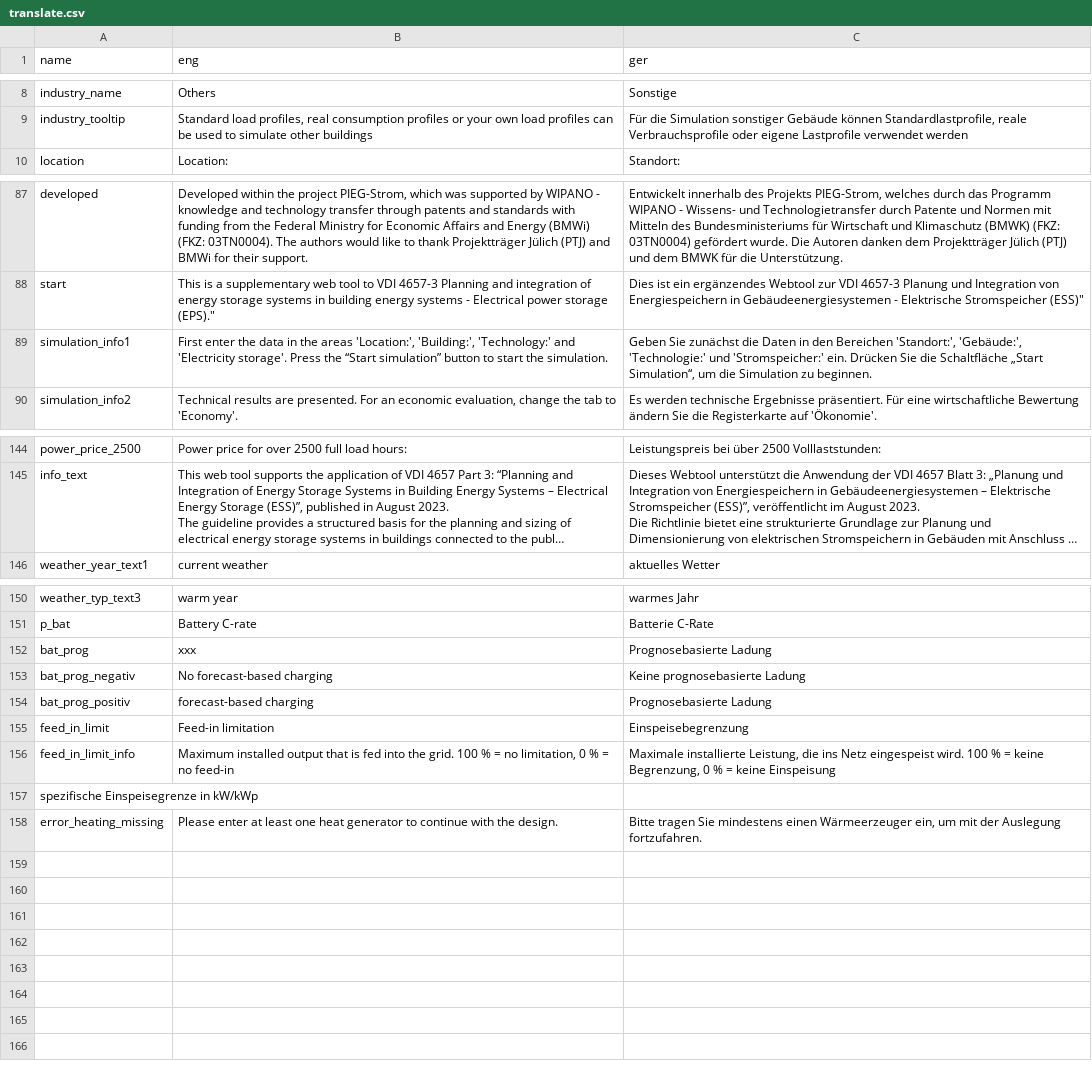
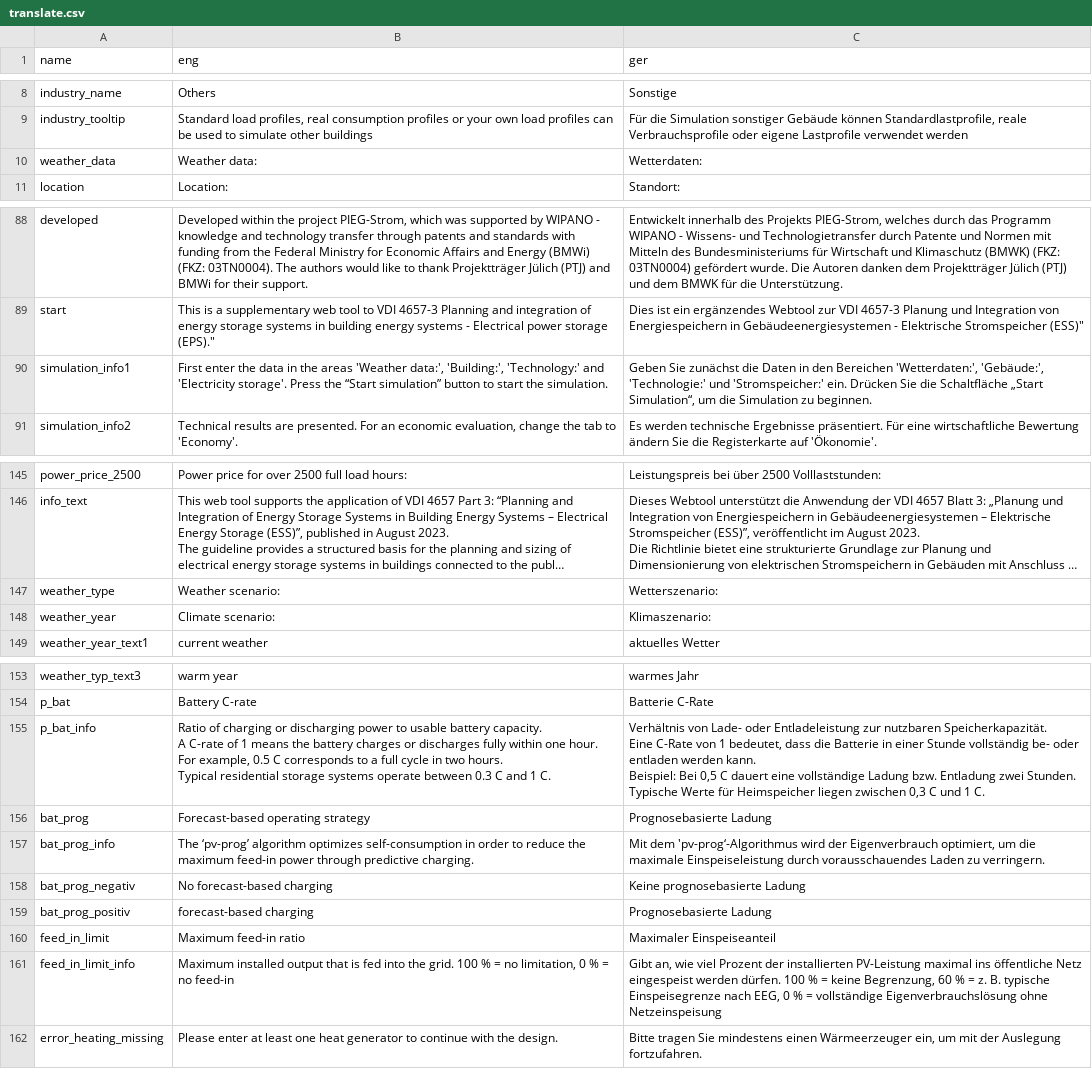
Before and after one commit to ttjaden/vdi4657.app, a CSV file: src/data/translate.csv, drawn as a sheet; only a part is shown, gaps mark what is left out; long unchanged cells end in …; removed rows and columns are numbered as before the commit, all else as after; ↵ is a line break in a cell; the diff names each change by its address in the sheet, - before the commit and + after, or states it on an @@ line.

Commit message:
Added accordion for weather_data, more info data and information of curtailment loss

```diff
--- a/src/data/translate.csv
+++ b/src/data/translate.csv
+row 10: weather_data | Weather data: | Wetterdaten:
-B90 (eng): …the areas 'Location:', 'Building:', 'Technology:'…
+B90 (eng): …the areas 'Weather data:', 'Building:', 'Technology:'…
-C90 (ger): …den Bereichen 'Standort:', 'Gebäude:', 'Technologie:'…
+C90 (ger): …den Bereichen 'Wetterdaten:', 'Gebäude:', 'Technologie:'…
+row 147: weather_type | Weather scenario: | Wetterszenario:
+row 148: weather_year | Climate scenario: | Klimaszenario:
-row 152: bat_prog | xxx | Prognosebasierte Ladung
+row 155: p_bat_info | Ratio of charging or discharging power to usable battery capacity. ↵ A C-rate of 1 means the battery charges or discharges fully within one hour. ↵ For example, 0.5 C corresponds to a full cycle in two hours. ↵ Typical residential storage systems operate between 0.3 C and 1 C. | Verhältnis von Lade- oder Entladeleistung zur nutzbaren Speicherkapazität. ↵ Eine C-Rate von 1 bedeutet, dass die Batterie in einer Stunde vollständig be- oder entladen werden kann. ↵ Beispiel: Bei 0,5 C dauert eine vollständige Ladung bzw. Entladung zwei Stunden. ↵ Typische Werte für Heimspeicher liegen zwischen 0,3 C und 1 C.
+row 156: bat_prog | Forecast-based operating strategy | Prognosebasierte Ladung
+row 157: bat_prog_info | The ‘pv-prog’ algorithm optimizes self-consumption in order to reduce the maximum feed-in power through predictive charging. | Mit dem 'pv-prog‘-Algorithmus wird der Eigenverbrauch optimiert, um die maximale Einspeiseleistung durch vorausschauendes Laden zu verringern.
-row 155: feed_in_limit | Feed-in limitation | Einspeisebegrenzung
+row 160: feed_in_limit | Maximum feed-in ratio | Maximaler Einspeiseanteil
-C161 (ger): Maximale installierte Leistung, die ins Netz eingespeist wird. 100 % = keine Begrenzung, 0 % = keine Einspeisung
+C161 (ger): Gibt an, wie viel Prozent der installierten PV-Leistung maximal ins öffentliche Netz eingespeist werden dürfen. 100 % = keine Begrenzung, 60 % = z. B. typische Einspeisegrenze nach EEG, 0 % = vollständige Eigenverbrauchslösung ohne Netzeinspeisung
-row 157: spezifische Einspeisegrenze in kW/kWp
```
Also changed, not shown: 2 other files.
